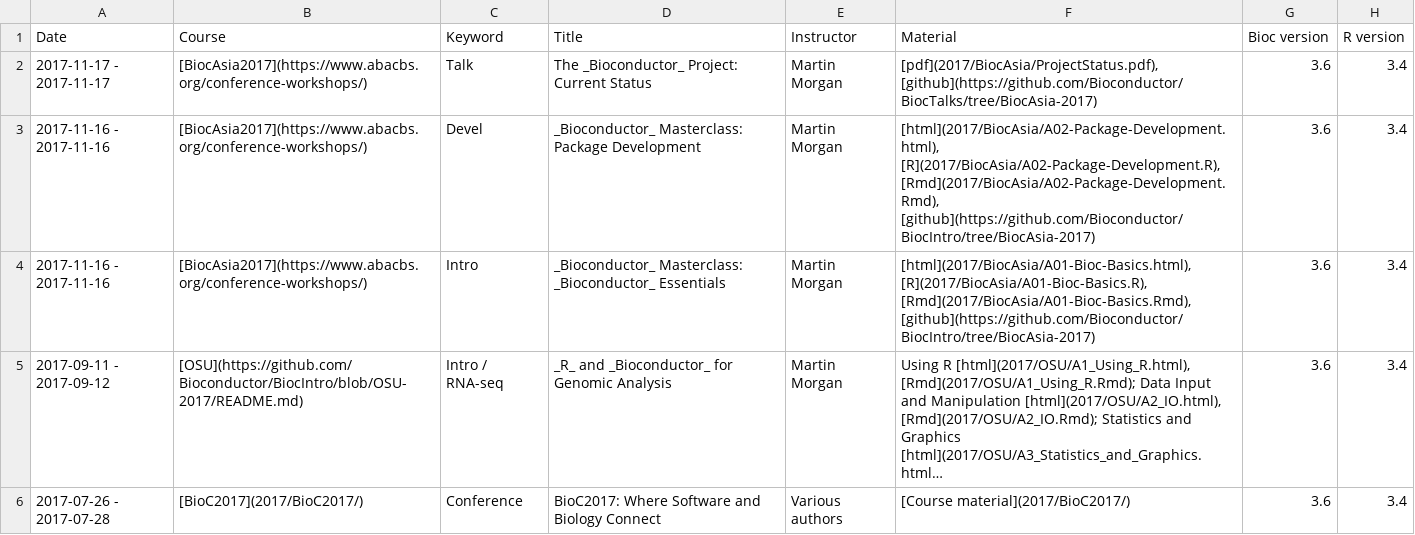
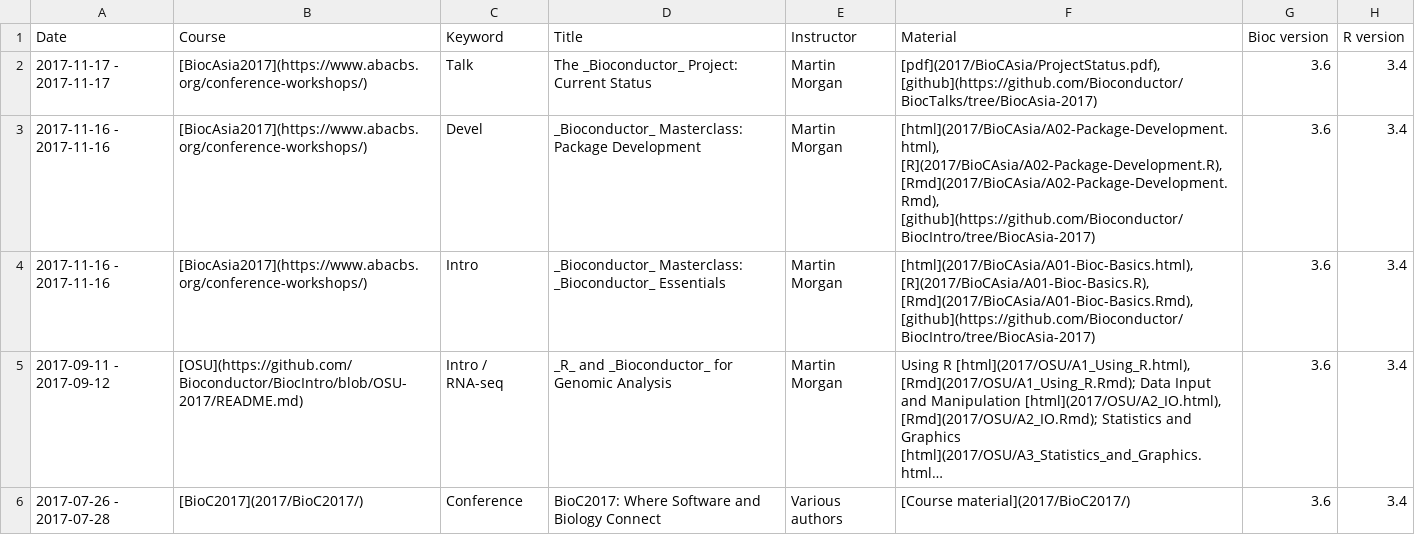
Before and after one commit to Bioconductor/bioconductor.org, a TSV file: etc/course_descriptions.tsv, drawn as a sheet; only a part is shown; long unchanged cells end in …; the diff names each change by its address in the sheet, - before the commit and + after, or states it on an @@ line.

Commit message:
capitalization on file paths

```diff
--- a/etc/course_descriptions.tsv
+++ b/etc/course_descriptions.tsv
-F2 (Material): [pdf](2017/BiocAsia/ProjectStatus.pdf), [github](https://github.com/Bioconductor/BiocTalks/tree/BiocAsia-2017)
+F2 (Material): [pdf](2017/BioCAsia/ProjectStatus.pdf), [github](https://github.com/Bioconductor/BiocTalks/tree/BiocAsia-2017)
-F3 (Material): [html](2017/BiocAsia/A02-Package-Development.html), [R](2017/BiocAsia/A02-Package-Development.R), [Rmd](2017/BiocAsia/A02-Package-Development.Rmd), [github](https://github.com/Bioconductor/BiocIntro/tree/BiocAsia-2017)
+F3 (Material): [html](2017/BioCAsia/A02-Package-Development.html), [R](2017/BioCAsia/A02-Package-Development.R), [Rmd](2017/BioCAsia/A02-Package-Development.Rmd), [github](https://github.com/Bioconductor/BiocIntro/tree/BiocAsia-2017)
-F4 (Material): [html](2017/BiocAsia/A01-Bioc-Basics.html), [R](2017/BiocAsia/A01-Bioc-Basics.R), [Rmd](2017/BiocAsia/A01-Bioc-Basics.Rmd), [github](https://github.com/Bioconductor/BiocIntro/tree/BiocAsia-2017)
+F4 (Material): [html](2017/BioCAsia/A01-Bioc-Basics.html), [R](2017/BioCAsia/A01-Bioc-Basics.R), [Rmd](2017/BioCAsia/A01-Bioc-Basics.Rmd), [github](https://github.com/Bioconductor/BiocIntro/tree/BiocAsia-2017)
```
